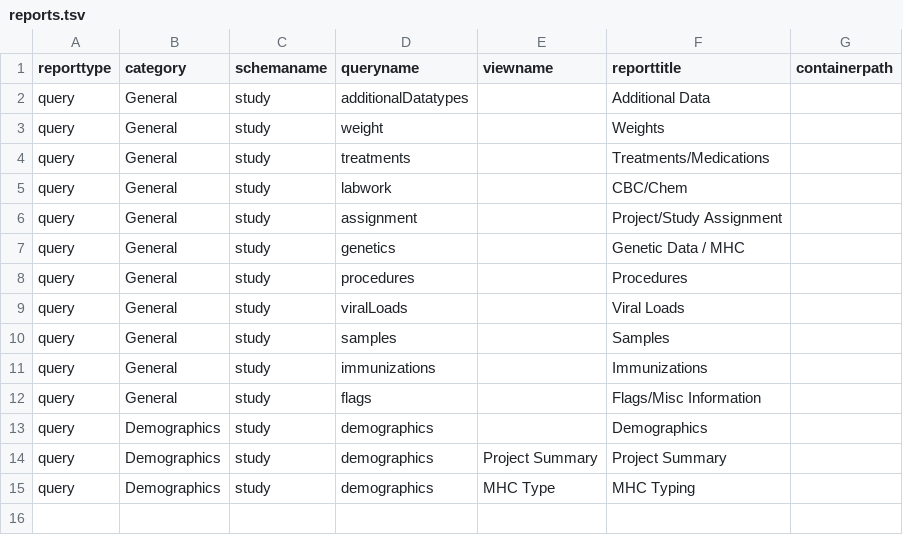
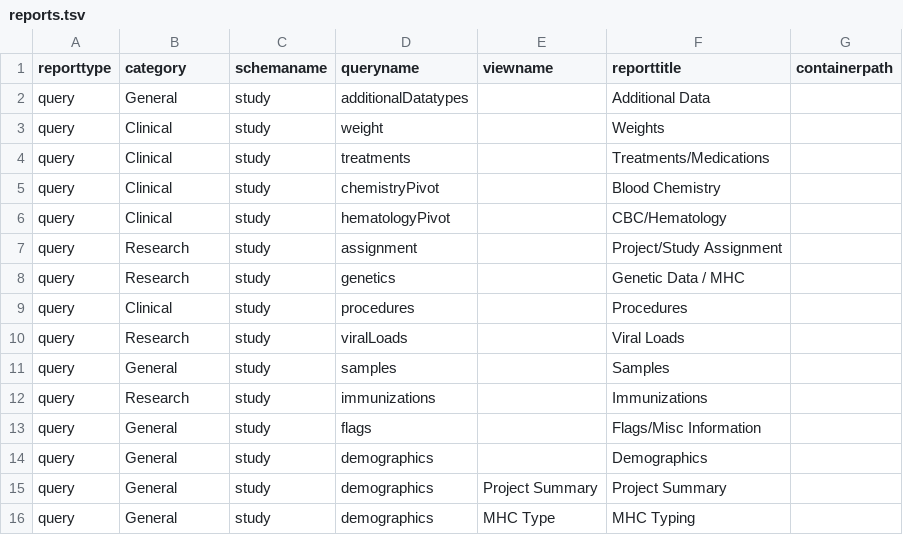
Before and after one commit to bimberlabinternal/BimberLabKeyModules, a TSV file: SivStudies/resources/data/reports.tsv, drawn as a sheet.

```diff
--- a/SivStudies/resources/data/reports.tsv
+++ b/SivStudies/resources/data/reports.tsv
@@ -2,14 +2,15 @@ reporttype	category	schemaname	queryname	viewname	reporttitle	containerpath
 query	General	study	additionalDatatypes		Additional Data
-query	General	study	weight		Weights
-query	General	study	treatments		Treatments/Medications
-query	General	study	labwork		CBC/Chem
-query	General	study	assignment		Project/Study Assignment
-query	General	study	genetics		Genetic Data / MHC
-query	General	study	procedures		Procedures
-query	General	study	viralLoads		Viral Loads
+query	Clinical	study	weight		Weights
+query	Clinical	study	treatments		Treatments/Medications
+query	Clinical	study	chemistryPivot		Blood Chemistry
+query	Clinical	study	hematologyPivot		CBC/Hematology
+query	Research	study	assignment		Project/Study Assignment
+query	Research	study	genetics		Genetic Data / MHC
+query	Clinical	study	procedures		Procedures
+query	Research	study	viralLoads		Viral Loads
 query	General	study	samples		Samples
-query	General	study	immunizations		Immunizations
+query	Research	study	immunizations		Immunizations
 query	General	study	flags		Flags/Misc Information
-query	Demographics	study	demographics		Demographics
-query	Demographics	study	demographics	Project Summary	Project Summary
-query	Demographics	study	demographics	MHC Type	MHC Typing
+query	General	study	demographics		Demographics
+query	General	study	demographics	Project Summary	Project Summary
+query	General	study	demographics	MHC Type	MHC Typing
```
Also changed, not shown: SivStudies/resources/data/lookup_sets.tsv, 13 other files.
